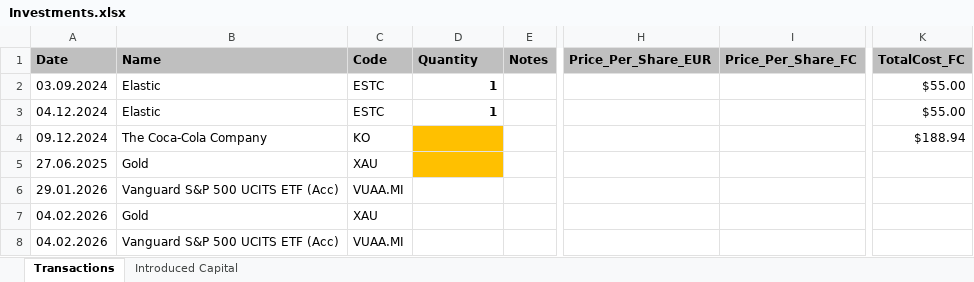
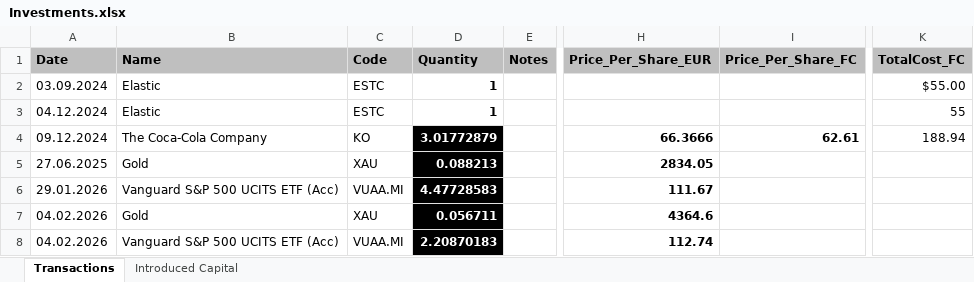
Before and after one commit to jeanpaulgalea5/Kathleen---Investo, an Excel workbook: Investments.xlsx, sheet Transactions, drawn as a sheet; only a part is shown, gaps mark what is left out; values as stored, in another font and other column widths than the file's, no borders; the diff names each change by its address in the sheet, - before the commit and + after, or states it on an @@ line.

Commit message:
Add files via upload

```diff
--- a/Investments.xlsx (sheet Transactions)
+++ b/Investments.xlsx (sheet Transactions)
-K3 (TotalCost_FC): $55.00
+K3 (TotalCost_FC): 55
-D4 (Quantity): (empty)
+D4 (Quantity): 3.01772879
-D4:D5 fill: #FFC000
+D4:D5 fill: #000000
-H4 (Price_Per_Share_EUR): (empty)
+H4 (Price_Per_Share_EUR): 66.3666
-I4 (Price_Per_Share_FC): (empty)
+I4 (Price_Per_Share_FC): 62.61
-K4 (TotalCost_FC): $188.94
+K4 (TotalCost_FC): 188.94
-D5 (Quantity): (empty)
+D5 (Quantity): 0.088213
-H5 (Price_Per_Share_EUR): (empty)
+H5 (Price_Per_Share_EUR): 2834.05
-D6 (Quantity): (empty)
+D6 (Quantity): 4.47728583
-D6:D8 fill: none
+D6:D8 fill: #000000
-H6 (Price_Per_Share_EUR): (empty)
+H6 (Price_Per_Share_EUR): 111.67
-D7 (Quantity): (empty)
+D7 (Quantity): 0.056711
-H7 (Price_Per_Share_EUR): (empty)
+H7 (Price_Per_Share_EUR): 4364.6
-D8 (Quantity): (empty)
+D8 (Quantity): 2.20870183
-H8 (Price_Per_Share_EUR): (empty)
+H8 (Price_Per_Share_EUR): 112.74
```
